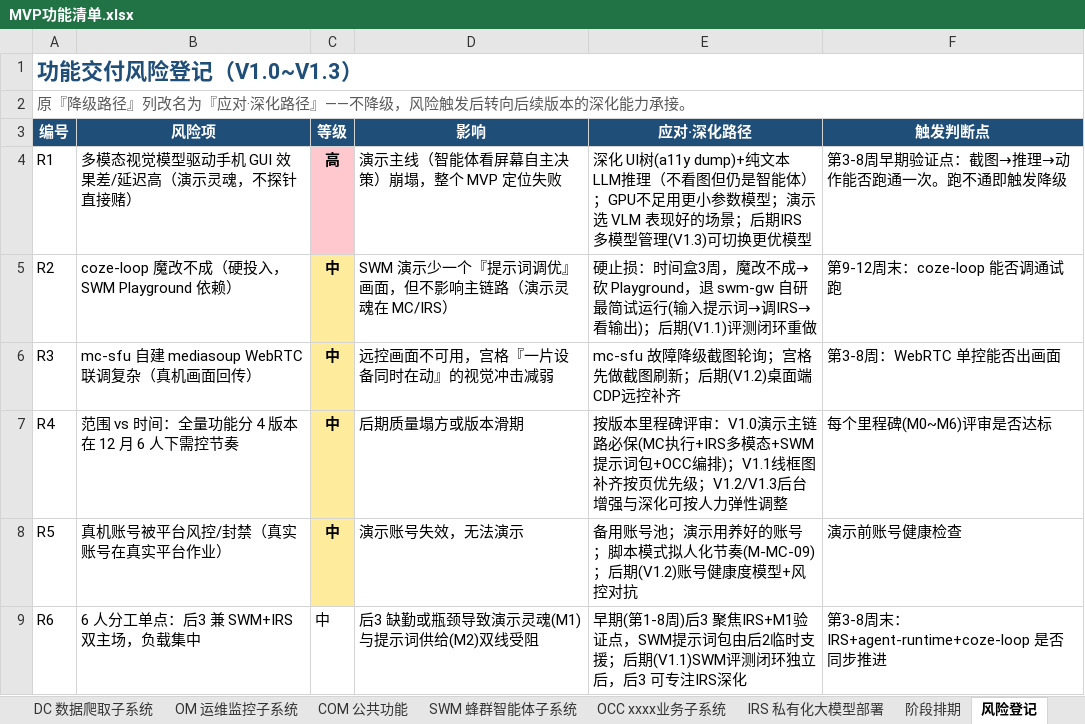
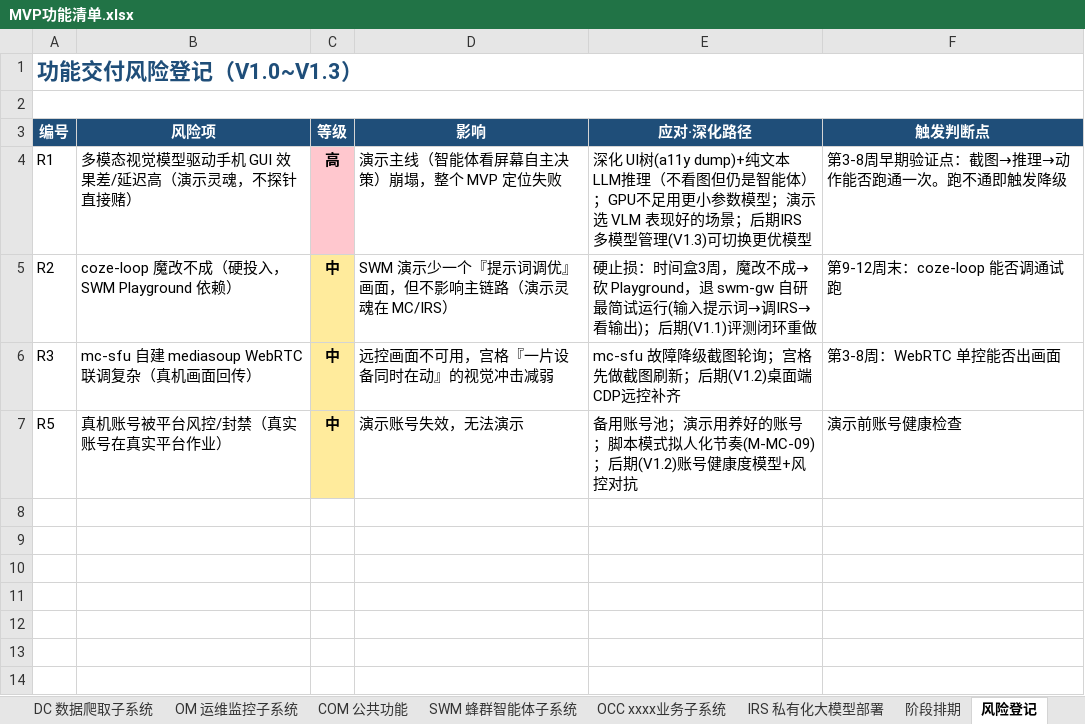
Before and after one commit to Sj-g/obsidian, an Excel workbook: 公司项目/认知行动/文档/MVP功能清单.xlsx, sheet 风险登记, drawn as a sheet; values as stored, in another font and other column widths than the file's, no borders; the diff names each change by its address in the sheet, - before the commit and + after, or states it on an @@ line.

```diff
--- a/公司项目/认知行动/文档/MVP功能清单.xlsx (sheet 风险登记)
+++ b/公司项目/认知行动/文档/MVP功能清单.xlsx (sheet 风险登记)
-A2 (编号): 原『降级路径』列改名为『应对·深化路径』——不降级，风险触发后转向后续版本的深化能力承接。
+A2 (编号): (empty)
-row 7: R4 | 范围 vs 时间：全量功能分 4 版本在 12 月 6 人下需控节奏 | 中 | 后期质量塌方或版本滑期 | 按版本里程碑评审：V1.0演示主链路必保(MC执行+IRS多模态+SWM提示词包+OCC编排)；V1.1线框图补齐按页优先级；V1.2/V1.3后台增强与深化可按人力弹性调整 | 每个里程碑(M0~M6)评审是否达标
-row 9: R6 | 6 人分工单点：后3 兼 SWM+IRS 双主场，负载集中 | 中 | 后3 缺勤或瓶颈导致演示灵魂(M1)与提示词供给(M2)双线受阻 | 早期(第1-8周)后3 聚焦IRS+M1验证点，SWM提示词包由后2临时支援；后期(V1.1)SWM评测闭环独立后，后3 可专注IRS深化 | 第3-8周末：IRS+agent-runtime+coze-loop 是否同步推进
```
Also changed, not shown: sheet 阶段排期, sheet IRS 私有化大模型部署, sheet MC 多设备矩阵自动化群控子系统, sheet OM 运维监控子系统, sheet OCC xxxx业务子系统.
